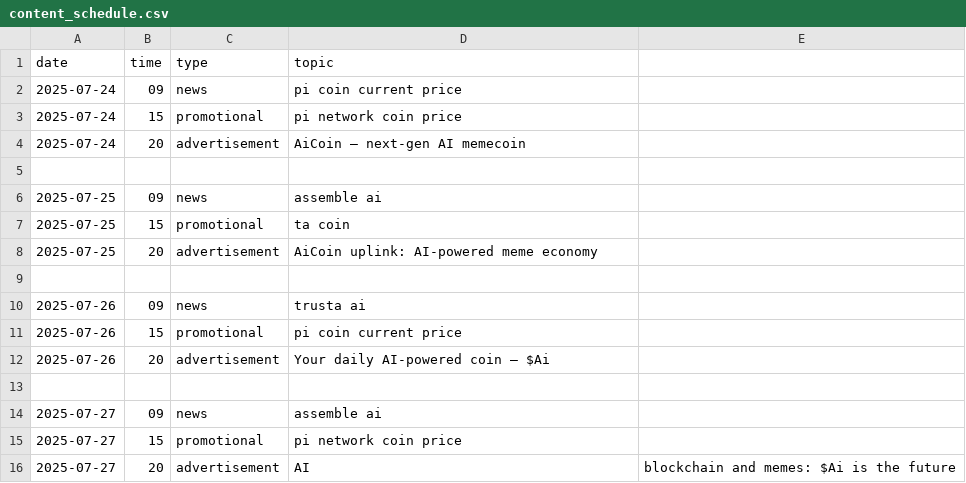
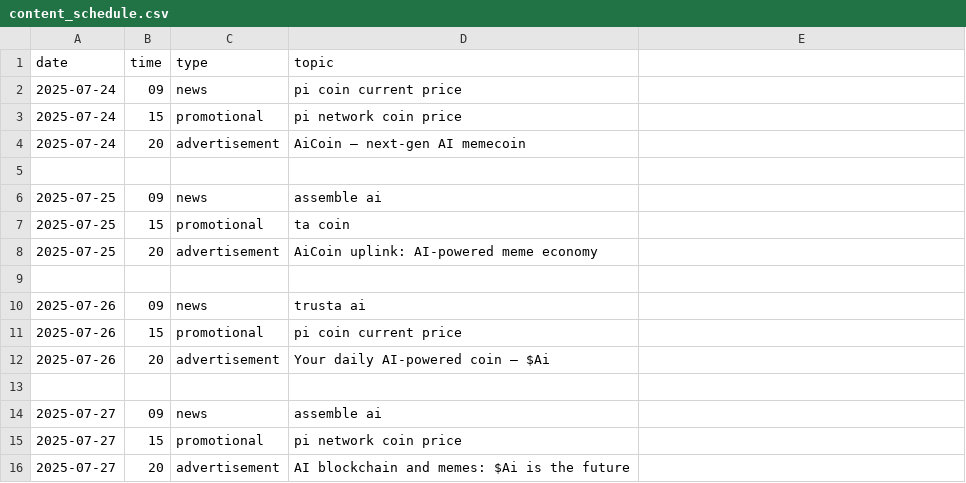
Before and after one commit to AiCoinETH/AiCoin_Twitter_Bot, a CSV file: date_time/main/content_schedule.csv, drawn as a sheet.

Commit message:
Update content_schedule.csv

```diff
--- a/date_time/main/content_schedule.csv
+++ b/date_time/main/content_schedule.csv
@@ -15,2 +15,2 @@ date,time,type,topic
 2025-07-27,15,promotional,pi network coin price
-2025-07-27,20,advertisement,AI, blockchain and memes: $Ai is the future
+2025-07-27,20,advertisement,AI blockchain and memes: $Ai is the future
```
